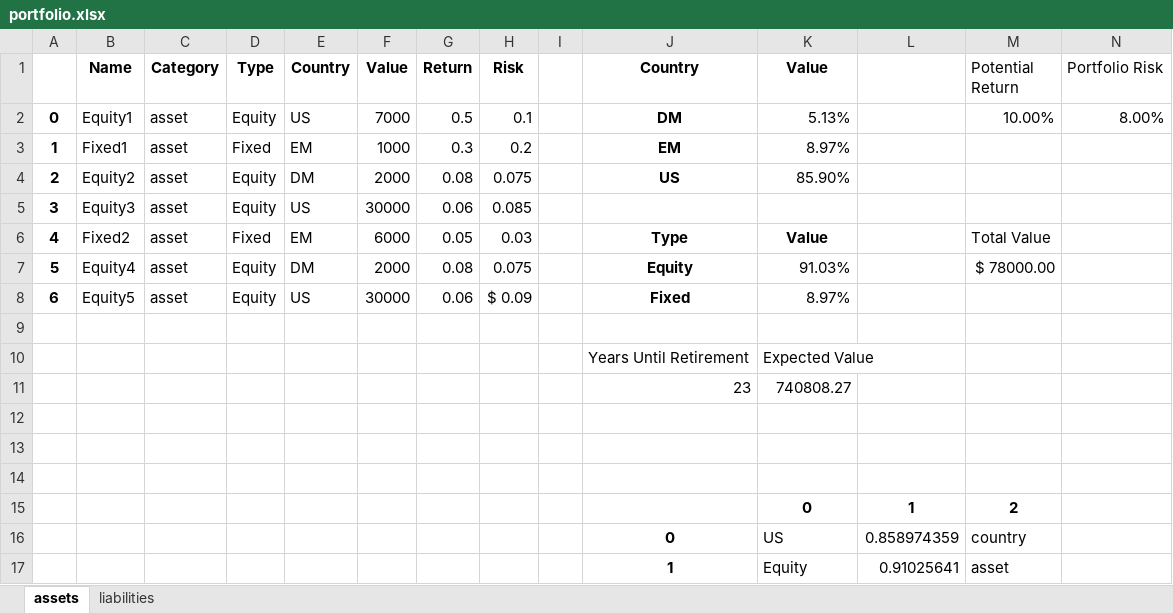
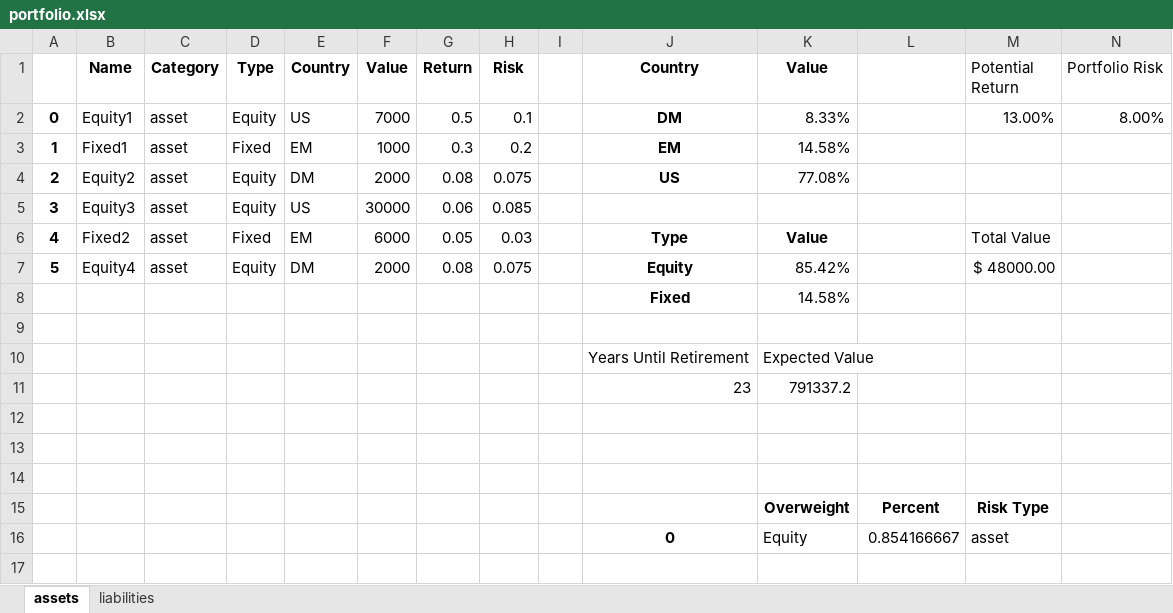
Before and after one commit to noahtech90/investing, an Excel workbook: portfolio.xlsx, sheet assets, drawn as a sheet; values as stored, in another font and other column widths than the file's, no borders; removed rows and columns are numbered as before the commit, all else as after; the diff names each change by its address in the sheet, - before the commit and + after, or states it on an @@ line.

Commit message:
df_risks

```diff
--- a/portfolio.xlsx (sheet assets)
+++ b/portfolio.xlsx (sheet assets)
-K2 (Value): 5.13%
+K2 (Value): 8.33%
-M2 (Potential Return): 10.00%
+M2 (Potential Return): 13.00%
-K3 (Value): 8.97%
+K3 (Value): 14.58%
-K4 (Value): 85.90%
+K4 (Value): 77.08%
-K7 (Value): 91.03%
+K7 (Value): 85.42%
-M7 (Potential Return): $ 78000.00
+M7 (Potential Return): $ 48000.00
-row 8: 6 | Equity5 | asset | Equity | US | 30000 | 0.06 | $ 0.09 |  | Fixed | 8.97%
+row 8:  |  |  |  |  |  |  |  |  | Fixed | 14.58%
-K11 (Value): 740808.27
+K11 (Value): 791337.2
-row 15:  |  |  |  |  |  |  |  |  |  | 0 | 1 | 2
-row 16:  |  |  |  |  |  |  |  |  | 0 | US | 0.858974359 | country
-row 17:  |  |  |  |  |  |  |  |  | 1 | Equity | 0.91025641 | asset
+row 15:  |  |  |  |  |  |  |  |  |  | Overweight | Percent | Risk Type
+row 16:  |  |  |  |  |  |  |  |  | 0 | Equity | 0.854166667 | asset
```
Also changed, not shown: 2 other files.
